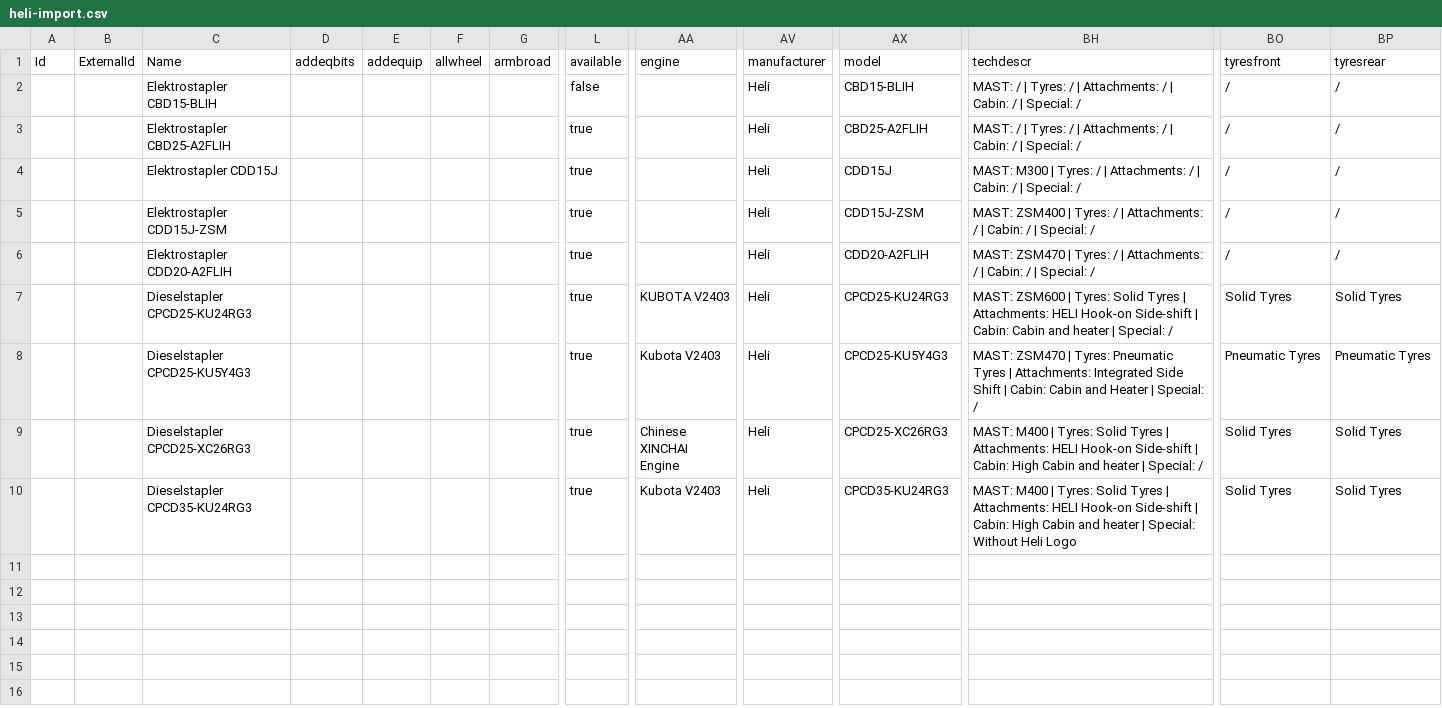
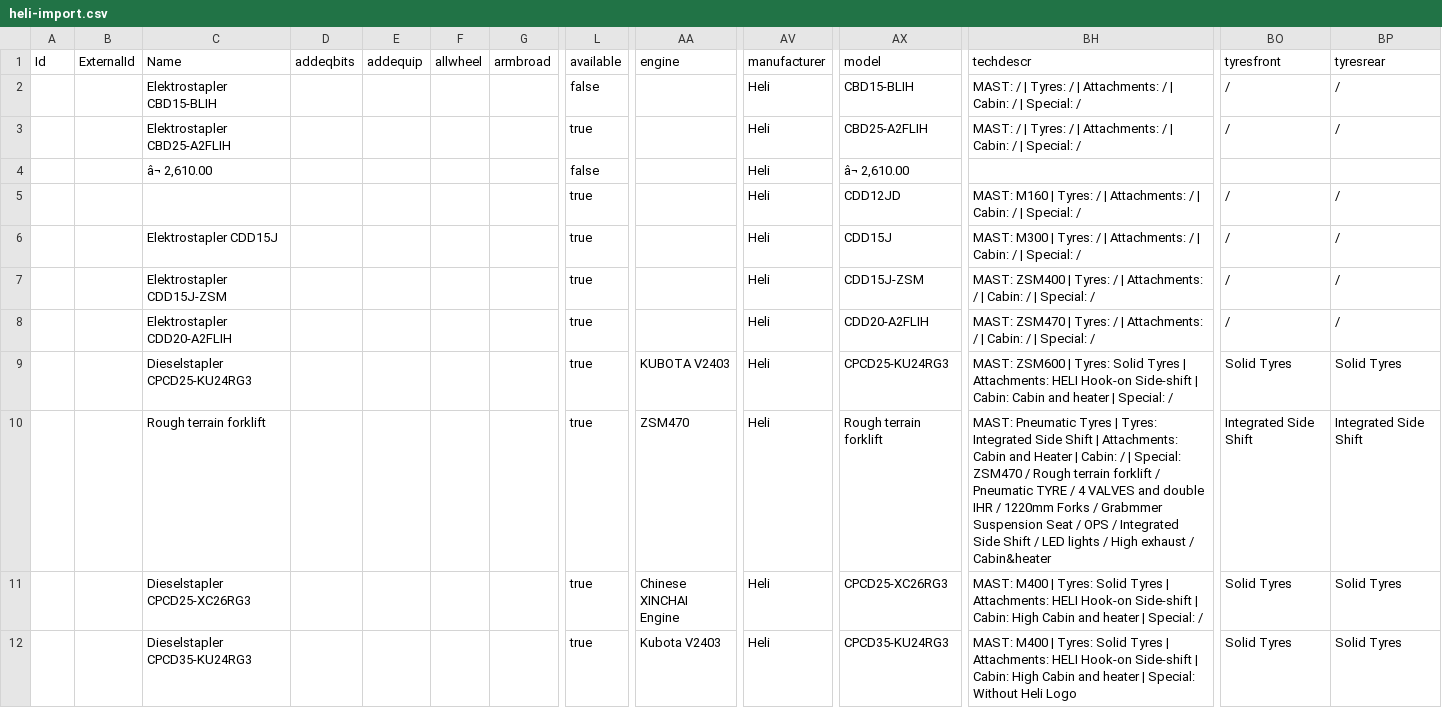
Before and after one commit to ihorstefaniv/autoparserheli, a CSV file: feed/heli-import.csv, drawn as a sheet; only a part is shown, gaps mark what is left out; removed rows and columns are numbered as before the commit, all else as after; rows hold the shown columns only; the diff names each change by its address in the sheet, - before the commit and + after, or states it on an @@ line.

```diff
--- a/feed/heli-import.csv
+++ b/feed/heli-import.csv
+row 4:  |  | â¬ 2,610.00 |  |  |  |  | false |  | Heli | â¬ 2,610.00
+row 5:  |  |  |  |  |  |  | true |  | Heli | CDD12JD | MAST: M160 | Tyres: / | Attachments: / | Cabin: / | Special: / | / | /
-row 8:  |  | Dieselstapler CPCD25-KU5Y4G3 |  |  |  |  | true | Kubota V2403 | Heli | CPCD25-KU5Y4G3 | MAST: ZSM470 | Tyres: Pneumatic Tyres | Attachments: Integrated Side Shift | Cabin: Cabin and Heater | Special: / | Pneumatic Tyres | Pneumatic Tyres
+row 10:  |  | Rough terrain forklift |  |  |  |  | true | ZSM470 | Heli | Rough terrain forklift | MAST: Pneumatic Tyres | Tyres: Integrated Side Shift | Attachments: Cabin and Heater | Cabin: / | Special: ZSM470 / Rough terrain forklift / Pneumatic TYRE / 4 VALVES and double IHR / 1220mm Forks / Grabmmer Suspension Seat / OPS / Integrated Side Shift / LED lights / High exhaust / Cabin&heater | Integrated Side Shift | Integrated Side Shift
```
Also changed, not shown: 1 other file.
